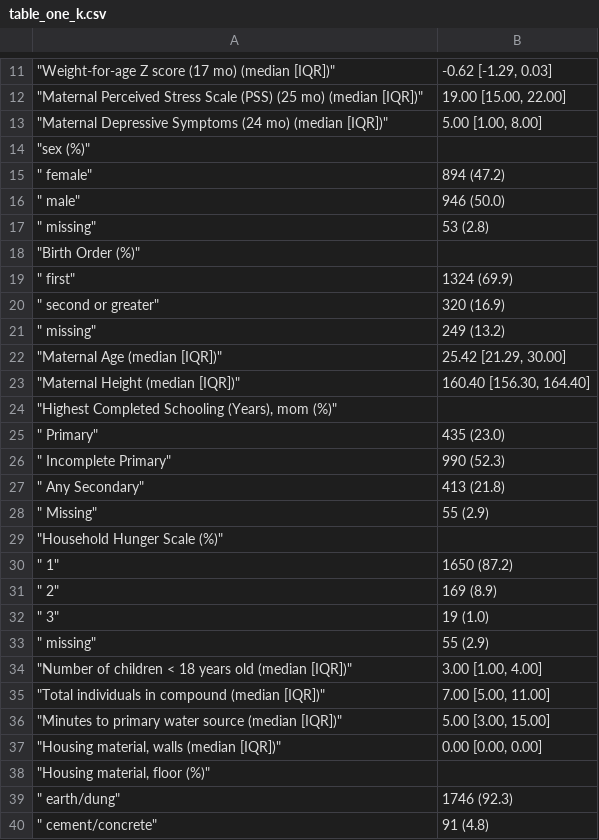
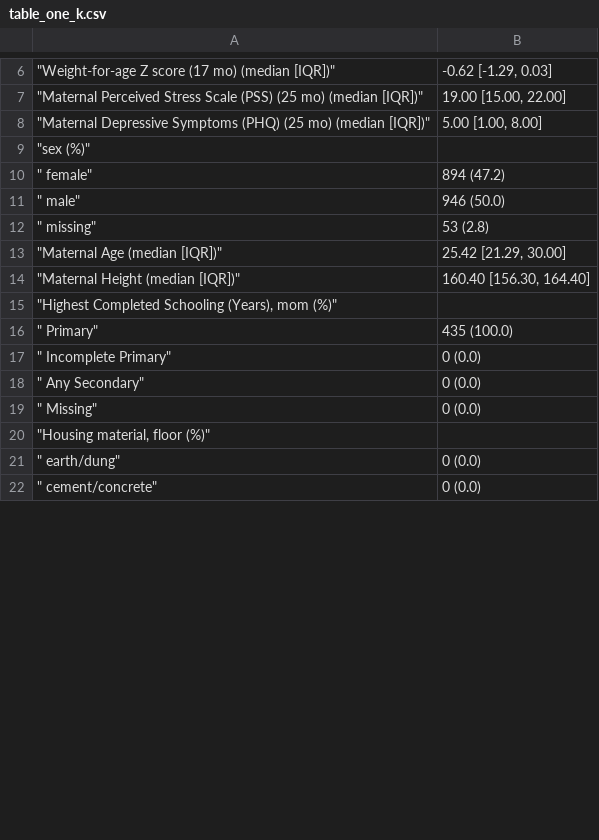
Before and after one commit to washb-eed-substudies/eed-dev, a CSV file: tables/table_one_k.csv, drawn as a sheet; only a part is shown, gaps mark what is left out; the diff covers the shown part only.

Commit message:
tables

```diff
--- a/tables/table_one_k.csv
+++ b/tables/table_one_k.csv
@@ -12,3 +7,3 @@
 """Maternal Perceived Stress Scale (PSS) (25 mo) (median [IQR])""","19.00 [15.00, 22.00]"
-"""Maternal Depressive Symptoms (24 mo) (median [IQR])""","5.00 [1.00, 8.00]"
+"""Maternal Depressive Symptoms (PHQ) (25 mo) (median [IQR])""","5.00 [1.00, 8.00]"
 """sex (%)""",""
@@ -17,6 +12,2 @@
 """   missing""","53 (2.8)"
-"""Birth Order (%)""",""
-"""   first""","1324 (69.9)"
-"""   second or greater""","320 (16.9)"
-"""   missing""","249 (13.2)"
 """Maternal Age (median [IQR])""","25.42 [21.29, 30.00]"
@@ -24,17 +15,8 @@
 """Highest Completed Schooling (Years), mom (%)""",""
-"""   Primary""","435 (23.0)"
-"""   Incomplete Primary""","990 (52.3)"
-"""   Any Secondary""","413 (21.8)"
-"""   Missing""","55 (2.9)"
-"""Household Hunger Scale (%)""",""
-"""   1""","1650 (87.2)"
-"""   2""","169 (8.9)"
-"""   3""","19 (1.0)"
-"""   missing""","55 (2.9)"
-"""Number of children < 18 years old (median [IQR])""","3.00 [1.00, 4.00]"
-"""Total individuals in compound (median [IQR])""","7.00 [5.00, 11.00]"
-"""Minutes to primary water source (median [IQR])""","5.00 [3.00, 15.00]"
-"""Housing material, walls (median [IQR])""","0.00 [0.00, 0.00]"
+"""   Primary""","435 (100.0)"
+"""   Incomplete Primary""","0 (0.0)"
+"""   Any Secondary""","0 (0.0)"
+"""   Missing""","0 (0.0)"
 """Housing material, floor (%)""",""
-"""   earth/dung""","1746 (92.3)"
-"""   cement/concrete""","91 (4.8)"
+"""   earth/dung""","0 (0.0)"
+"""   cement/concrete""","0 (0.0)"
```
Also changed, not shown: 10 removed rows and 1 edited cell elsewhere in this file, tables/table_one_bg.csv, 10 other files.
